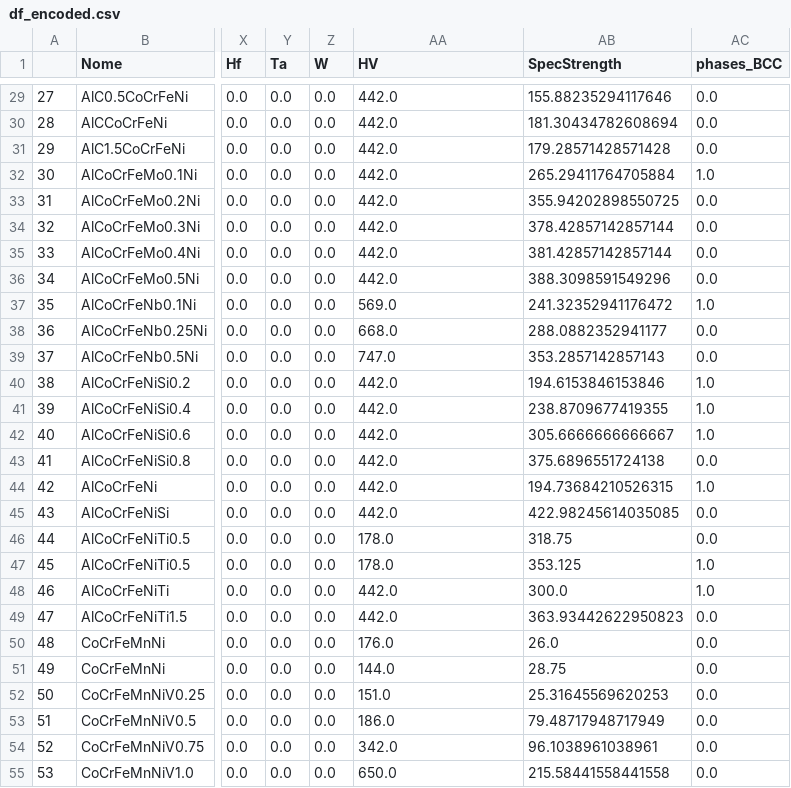
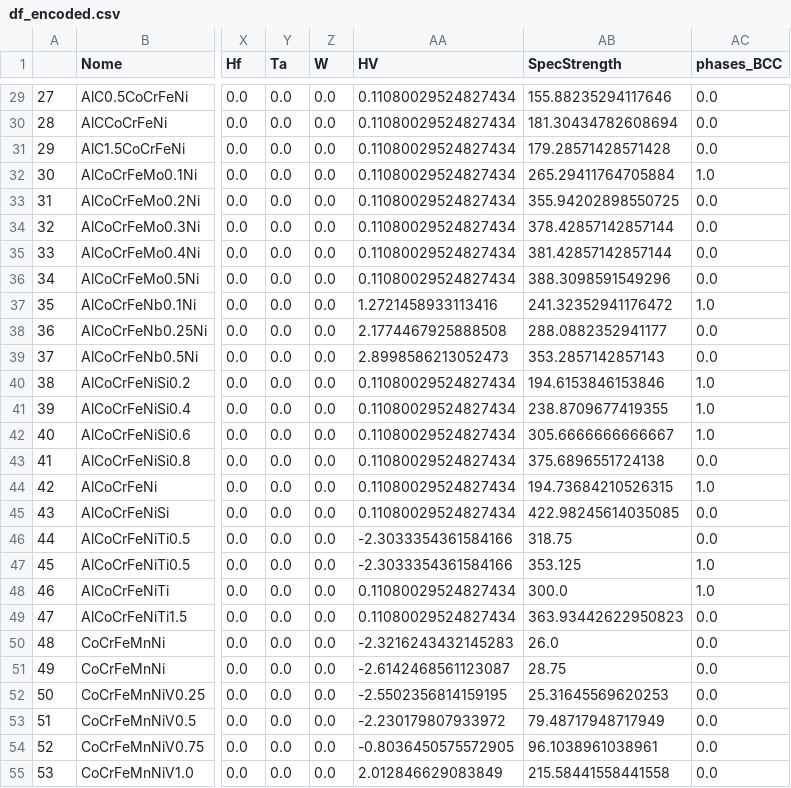
Before and after one commit to GabrielAsato/ML-HEA, a CSV file: df_encoded.csv, drawn as a sheet; only a part is shown, gaps mark what is left out; the diff covers the shown part only; the diff names each change by its address in the sheet, - before the commit and + after, or states it on an @@ line.

```diff
--- a/df_encoded.csv
+++ b/df_encoded.csv
-AA29:AA36 (HV): 442.0
+AA29:AA36 (HV): 0.11080029524827434
-AA37 (HV): 569.0
+AA37 (HV): 1.2721458933113416
-AA38 (HV): 668.0
+AA38 (HV): 2.1774467925888508
-AA39 (HV): 747.0
+AA39 (HV): 2.8998586213052473
-AA40:AA45 (HV): 442.0
+AA40:AA45 (HV): 0.11080029524827434
-AA46:AA47 (HV): 178.0
+AA46:AA47 (HV): -2.3033354361584166
-AA48:AA49 (HV): 442.0
+AA48:AA49 (HV): 0.11080029524827434
-AA50 (HV): 176.0
+AA50 (HV): -2.3216243432145283
-AA51 (HV): 144.0
+AA51 (HV): -2.6142468561123087
-AA52 (HV): 151.0
+AA52 (HV): -2.5502356814159195
-AA53 (HV): 186.0
+AA53 (HV): -2.230179807933972
-AA54 (HV): 342.0
+AA54 (HV): -0.8036450575572905
-AA55 (HV): 650.0
+AA55 (HV): 2.012846629083849
```
Also changed, not shown: 153 edited cells elsewhere in this file, 2 other files.
